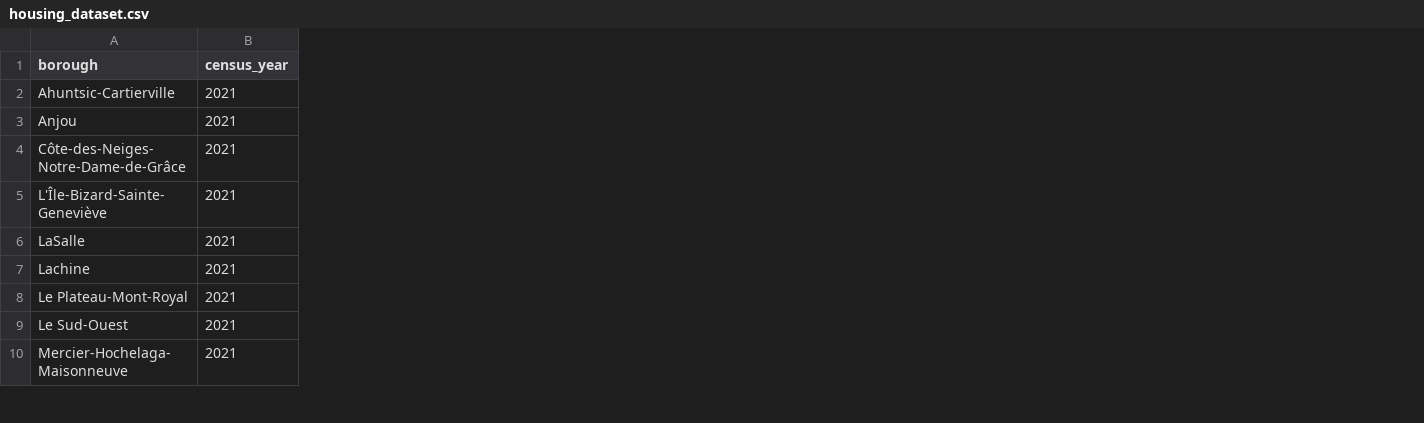
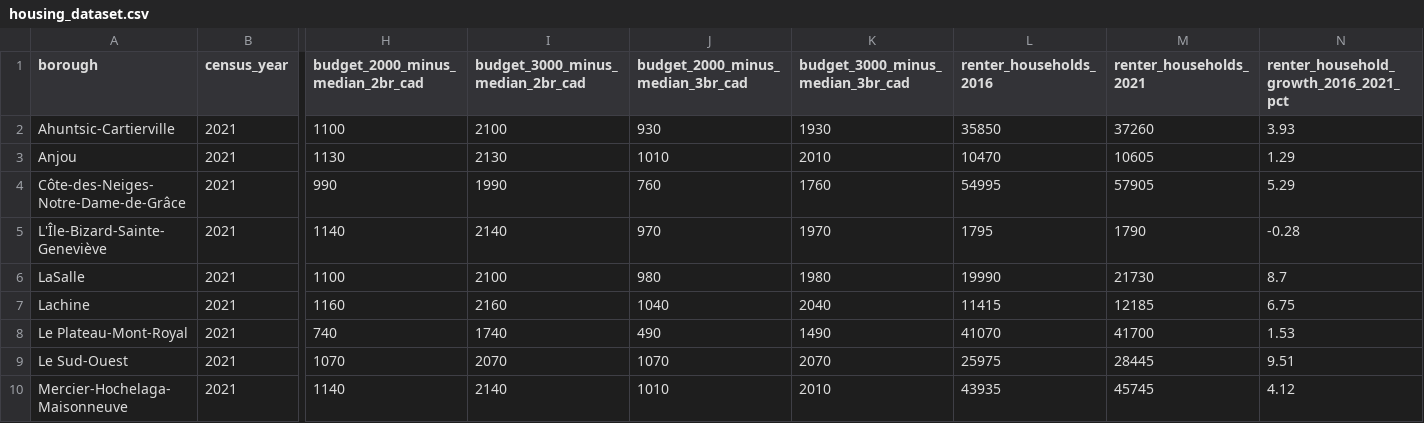
Before and after one commit to aureliegallet/COMP570-project, a CSV file: data/housing_dataset.csv, drawn as a sheet; only a part is shown, gaps mark what is left out; the diff names each change by its address in the sheet, - before the commit and + after, or states it on an @@ line.

Commit message:
Add housing budget comparisons and renter household growth

```diff
--- a/data/housing_dataset.csv
+++ b/data/housing_dataset.csv
+column H (budget_2000_minus_median_2br_cad), rows 2-10: 1100 | 1130 | 990 | 1140 | 1100 | 1160 | 740 | 1070 | 1140
+column I (budget_3000_minus_median_2br_cad), rows 2-10: 2100 | 2130 | 1990 | 2140 | 2100 | 2160 | 1740 | 2070 | 2140
+column J (budget_2000_minus_median_3br_cad), rows 2-10: 930 | 1010 | 760 | 970 | 980 | 1040 | 490 | 1070 | 1010
+column K (budget_3000_minus_median_3br_cad), rows 2-10: 1930 | 2010 | 1760 | 1970 | 1980 | 2040 | 1490 | 2070 | 2010
+column L (renter_households_2016), rows 2-10: 35850 | 10470 | 54995 | 1795 | 19990 | 11415 | 41070 | 25975 | 43935
+column M (renter_households_2021), rows 2-10: 37260 | 10605 | 57905 | 1790 | 21730 | 12185 | 41700 | 28445 | 45745
+column N, rows 1-10: renter_household_growth_2016_2021_pct | 3.93 | 1.29 | 5.29 | -0.28 | 8.7 | 6.75 | 1.53 | 9.51 | 4.12
```
Also changed, not shown: 3 other files.
